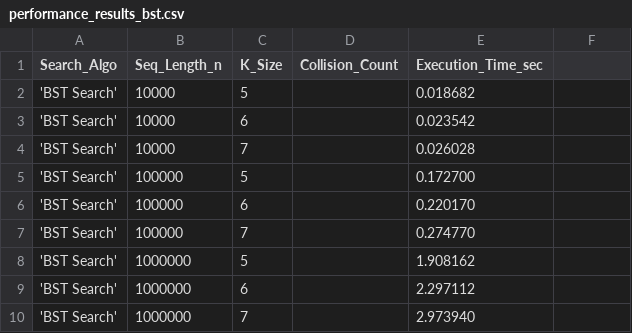
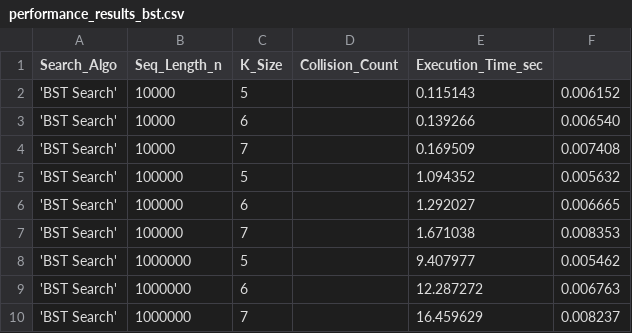
Before and after one commit to ejmasuncion/Searching, a CSV file: performance_results_bst.csv, drawn as a sheet.

```diff
--- a/performance_results_bst.csv
+++ b/performance_results_bst.csv
@@ -1,10 +1,10 @@
 Search_Algo,Seq_Length_n,K_Size,Collision_Count,Execution_Time_sec
-'BST Search',10000,5, ,0.018682
-'BST Search',10000,6, ,0.023542
-'BST Search',10000,7, ,0.026028
-'BST Search',100000,5, ,0.172700
-'BST Search',100000,6, ,0.220170
-'BST Search',100000,7, ,0.274770
-'BST Search',1000000,5, ,1.908162
-'BST Search',1000000,6, ,2.297112
-'BST Search',1000000,7, ,2.973940
+'BST Search',10000,5, ,0.115143, 0.006152
+'BST Search',10000,6, ,0.139266, 0.006540
+'BST Search',10000,7, ,0.169509, 0.007408
+'BST Search',100000,5, ,1.094352, 0.005632
+'BST Search',100000,6, ,1.292027, 0.006665
+'BST Search',100000,7, ,1.671038, 0.008353
+'BST Search',1000000,5, ,9.407977, 0.005462
+'BST Search',1000000,6, ,12.287272, 0.006763
+'BST Search',1000000,7, ,16.459629, 0.008237
```
Also changed, not shown: performance_results_ht_fnv1a.csv, performance_results_ht_mmh3.csv, 1 other file.
